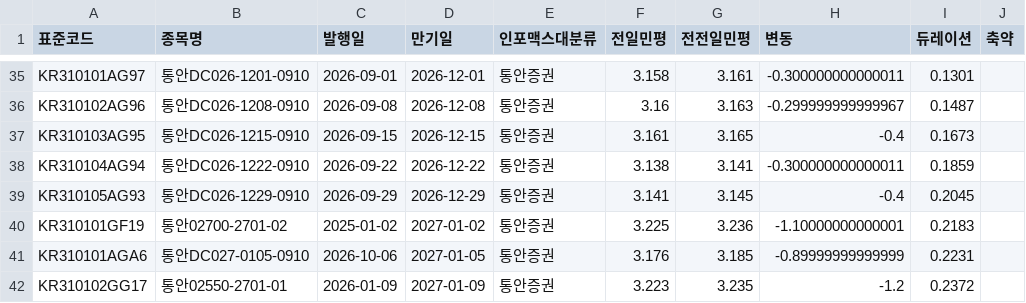
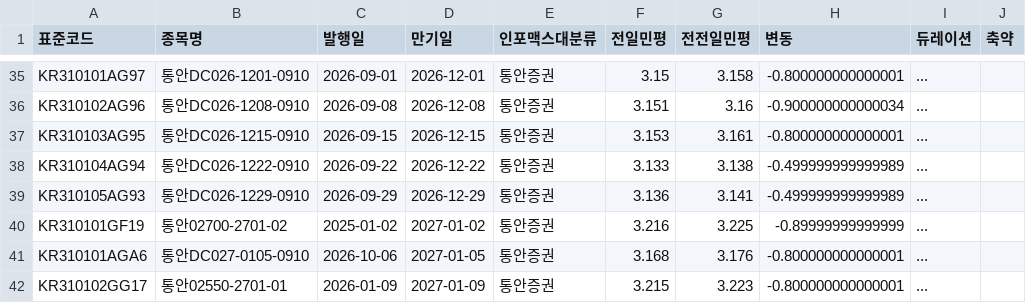
Before and after one commit to kriskang02-max/market_db_dashboard, a CSV file: bond_db_msb.csv, drawn as a sheet; only a part is shown, gaps mark what is left out; the diff covers the shown part only; the diff names each change by its address in the sheet, - before the commit and + after, or states it on an @@ line.

```diff
--- a/bond_db_msb.csv
+++ b/bond_db_msb.csv
-F35 (전일민평): 3.158
+F35 (전일민평): 3.15
-G35 (전전일민평): 3.161
+G35 (전전일민평): 3.158
-H35 (변동): -0.300000000000011
+H35 (변동): -0.800000000000001
-I35 (듀레이션): 0.1301
+I35 (듀레이션): ...
-F36 (전일민평): 3.16
+F36 (전일민평): 3.151
-G36 (전전일민평): 3.163
+G36 (전전일민평): 3.16
-H36 (변동): -0.299999999999967
+H36 (변동): -0.900000000000034
-I36 (듀레이션): 0.1487
+I36 (듀레이션): ...
-F37 (전일민평): 3.161
+F37 (전일민평): 3.153
-G37 (전전일민평): 3.165
+G37 (전전일민평): 3.161
-H37 (변동): -0.4
+H37 (변동): -0.800000000000001
-I37 (듀레이션): 0.1673
+I37 (듀레이션): ...
-F38 (전일민평): 3.138
+F38 (전일민평): 3.133
-G38 (전전일민평): 3.141
+G38 (전전일민평): 3.138
-H38 (변동): -0.300000000000011
+H38 (변동): -0.499999999999989
-I38 (듀레이션): 0.1859
+I38 (듀레이션): ...
-F39 (전일민평): 3.141
+F39 (전일민평): 3.136
-G39 (전전일민평): 3.145
+G39 (전전일민평): 3.141
-H39 (변동): -0.4
+H39 (변동): -0.499999999999989
-I39 (듀레이션): 0.2045
+I39 (듀레이션): ...
-F40 (전일민평): 3.225
+F40 (전일민평): 3.216
-G40 (전전일민평): 3.236
+G40 (전전일민평): 3.225
-H40 (변동): -1.10000000000001
+H40 (변동): -0.89999999999999
-I40 (듀레이션): 0.2183
+I40 (듀레이션): ...
-F41 (전일민평): 3.176
+F41 (전일민평): 3.168
-G41 (전전일민평): 3.185
+G41 (전전일민평): 3.176
-H41 (변동): -0.89999999999999
+H41 (변동): -0.800000000000001
-I41 (듀레이션): 0.2231
+I41 (듀레이션): ...
-F42 (전일민평): 3.223
+F42 (전일민평): 3.215
-G42 (전전일민평): 3.235
+G42 (전전일민평): 3.223
-H42 (변동): -1.2
+H42 (변동): -0.800000000000001
-I42 (듀레이션): 0.2372
+I42 (듀레이션): ...
```
Also changed, not shown: 100 edited cells elsewhere in this file, bond_db_ktb.csv, 4 other files.
